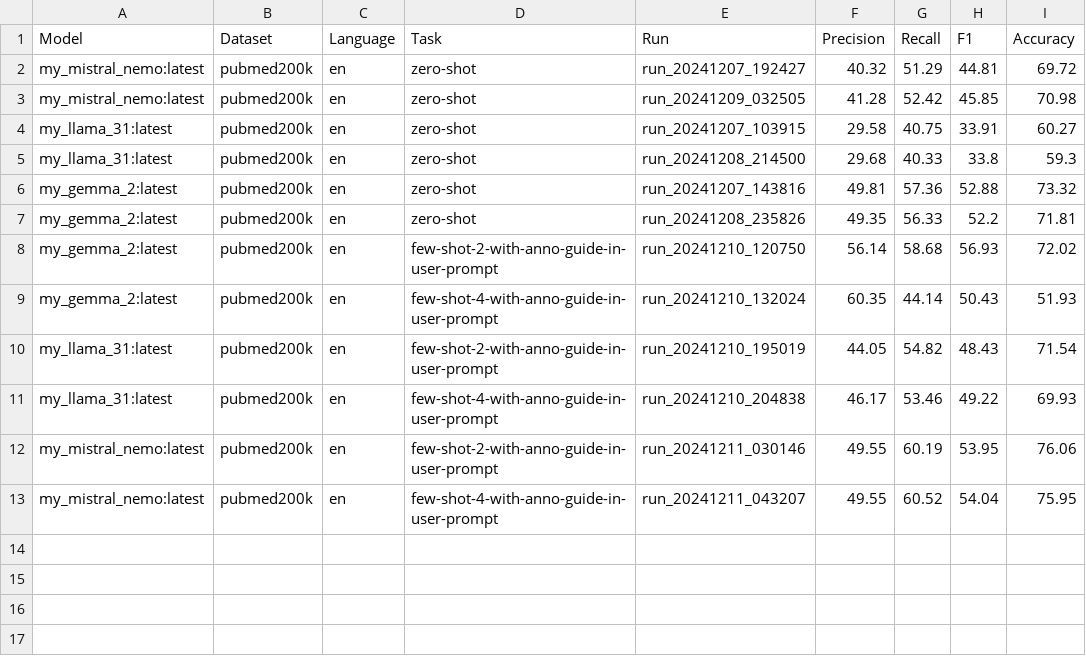
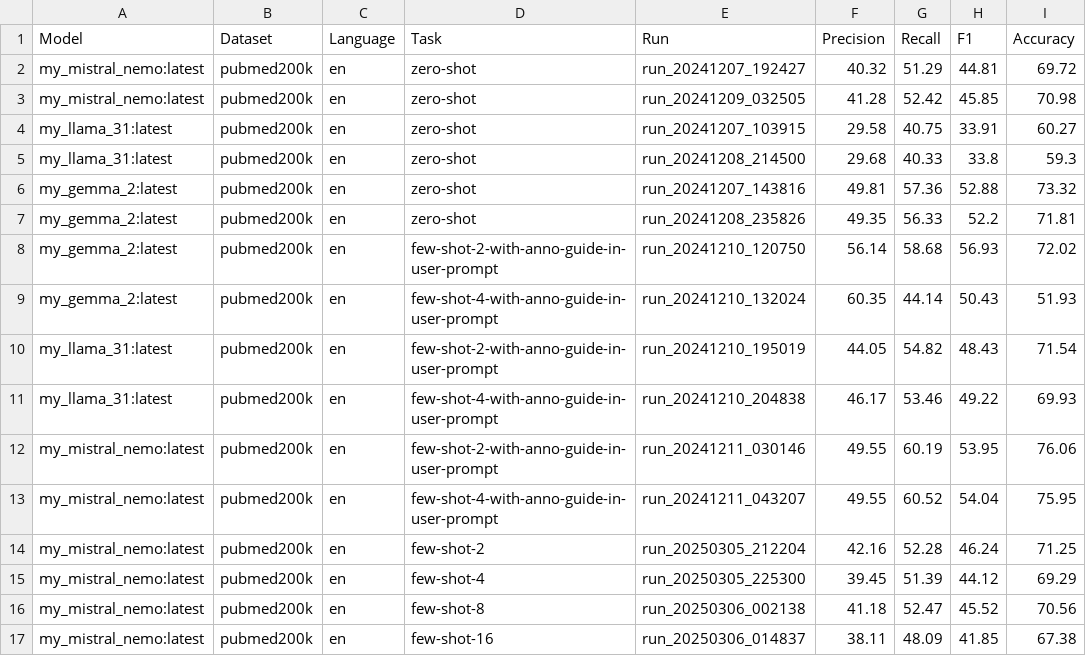
Before and after one commit to uhh-lt/seq-sentence-classification, a CSV file: experiments/pubmed200k/report.csv, drawn as a sheet; the diff names each change by its address in the sheet, - before the commit and + after, or states it on an @@ line.

```diff
--- a/experiments/pubmed200k/report.csv
+++ b/experiments/pubmed200k/report.csv
+row 14: my_mistral_nemo:latest | pubmed200k | en | few-shot-2 | run_20250305_212204 | 42.16 | 52.28 | 46.24 | 71.25
+row 15: my_mistral_nemo:latest | pubmed200k | en | few-shot-4 | run_20250305_225300 | 39.45 | 51.39 | 44.12 | 69.29
+row 16: my_mistral_nemo:latest | pubmed200k | en | few-shot-8 | run_20250306_002138 | 41.18 | 52.47 | 45.52 | 70.56
+row 17: my_mistral_nemo:latest | pubmed200k | en | few-shot-16 | run_20250306_014837 | 38.11 | 48.09 | 41.85 | 67.38
```
Also changed, not shown: experiments/coarsediscourse/report.csv, experiments/csabstruct/report.csv, 22 other files.
